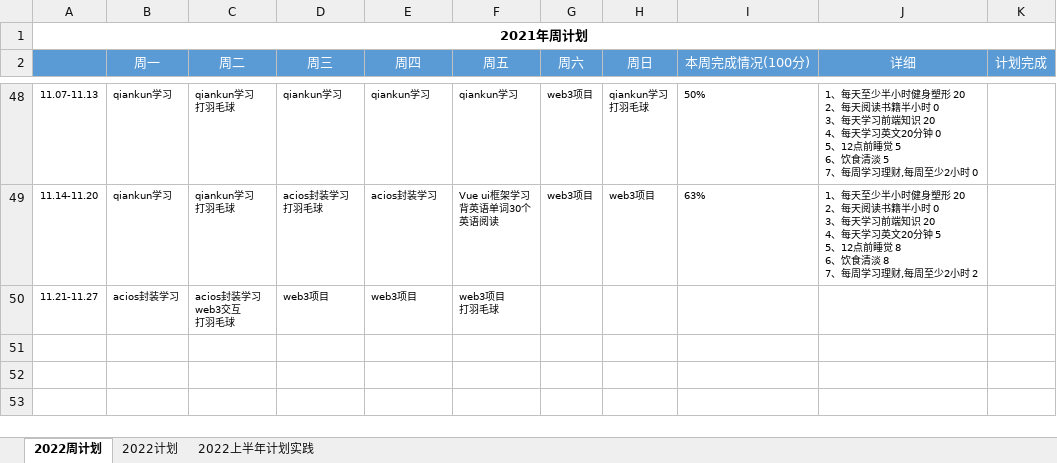
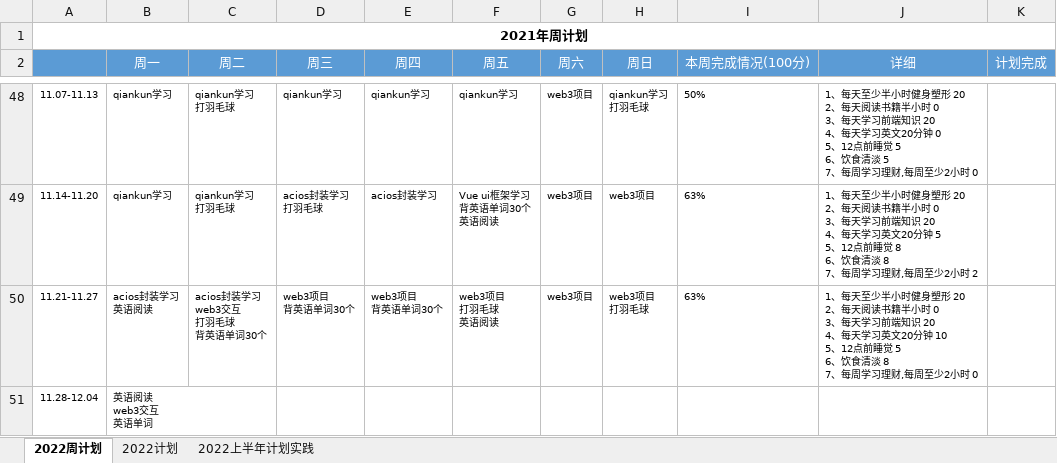
Before and after one commit to putao88/Document, an Excel workbook: docs/年终总结/2022年个人计划/2022年计划.xlsx, sheet 2022周计划, drawn as a sheet; only a part is shown, gaps mark what is left out; values as stored, in another font and other column widths than the file's, no borders; conditional formats not drawn; ↵ is a line break in a cell; the diff names each change by its address in the sheet, - before the commit and + after, or states it on an @@ line.

Commit message:
update

```diff
--- a/docs/年终总结/2022年个人计划/2022年计划.xlsx (sheet 2022周计划)
+++ b/docs/年终总结/2022年个人计划/2022年计划.xlsx (sheet 2022周计划)
-B50 (周一): acios封装学习
+B50 (周一): acios封装学习 ↵ 英语阅读
-C50 (周二): acios封装学习 ↵ web3交互 ↵ 打羽毛球
+C50 (周二): acios封装学习 ↵ web3交互 ↵ 打羽毛球 ↵ 背英语单词30个
-D50 (周三): web3项目
+D50 (周三): web3项目 ↵ 背英语单词30个
-E50 (周四): web3项目
+E50 (周四): web3项目 ↵ 背英语单词30个
-F50 (周五): web3项目 ↵ 打羽毛球
+F50 (周五): web3项目 ↵ 打羽毛球 ↵ 英语阅读
-G50 (周六): (empty)
+G50 (周六): web3项目
-H50 (周日): (empty)
+H50 (周日): web3项目 ↵ 打羽毛球
-I50 (本周完成情况(100分)): (empty)
+I50 (本周完成情况(100分)): 63%
-J50 (详细): (empty)
+J50 (详细): 1、每天至少半小时健身塑形 20 ↵ 2、每天阅读书籍半小时 0 ↵ 3、每天学习前端知识 20 ↵ 4、每天学习英文20分钟 10 ↵ 5、12点前睡觉 5 ↵ 6、饮食清淡 8 ↵ 7、每周学习理财,每周至少2小时 0
+row 51: 11.28-12.04 | 英语阅读 ↵ web3交互 ↵ 英语单词
```
